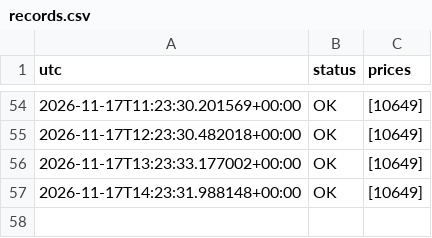
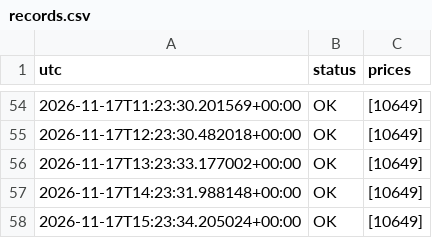
Before and after one commit to Goonco/automations, a CSV file: src/greyhound-price-track/records.csv, drawn as a sheet; only a part is shown, gaps mark what is left out; the diff names each change by its address in the sheet, - before the commit and + after, or states it on an @@ line.

```diff
--- a/src/greyhound-price-track/records.csv
+++ b/src/greyhound-price-track/records.csv
+row 58: 2026-11-17T15:23:34.205024+00:00 | OK | [10649]
```
